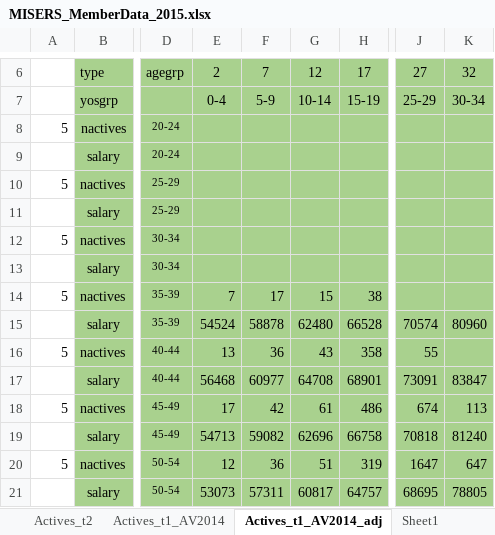
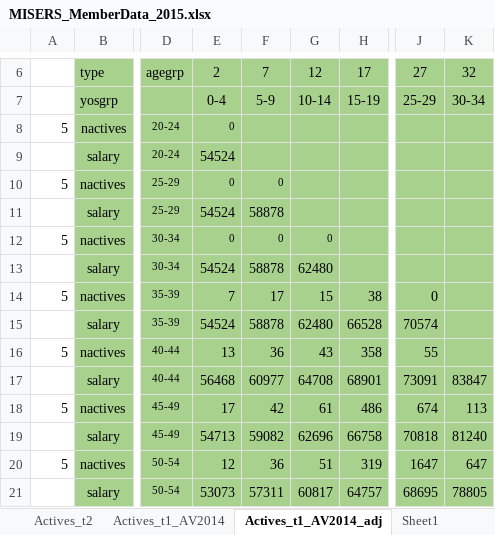
Before and after one commit to marshallpku/Model_MISERS, an Excel workbook: Data_inputs/MISERS_MemberData_2015.xlsx, sheet Actives_t1_AV2014_adj, drawn as a sheet; only a part is shown, gaps mark what is left out; values as stored, in another font and other column widths than the file's, no borders; charts and pictures not drawn; the diff names each change by its address in the sheet, - before the commit and + after, or states it on an @@ line.

```diff
--- a/Data_inputs/MISERS_MemberData_2015.xlsx (sheet Actives_t1_AV2014_adj)
+++ b/Data_inputs/MISERS_MemberData_2015.xlsx (sheet Actives_t1_AV2014_adj)
-E8: (empty)
+E8: 0
-E9: (empty)
+E9: 54524
-E10: (empty)
+E10: 0
-F10: (empty)
+F10: 0
-E11: (empty)
+E11: 54524
-F11: (empty)
+F11: 58878
-E12: (empty)
+E12: 0
-F12: (empty)
+F12: 0
-G12: (empty)
+G12: 0
-E13: (empty)
+E13: 54524
-F13: (empty)
+F13: 58878
-G13: (empty)
+G13: 62480
-J14: (empty)
+J14: 0
-K15: 80960
+K15: (empty)
```
Also changed, not shown: RunControl.xlsx, 30 other files.
